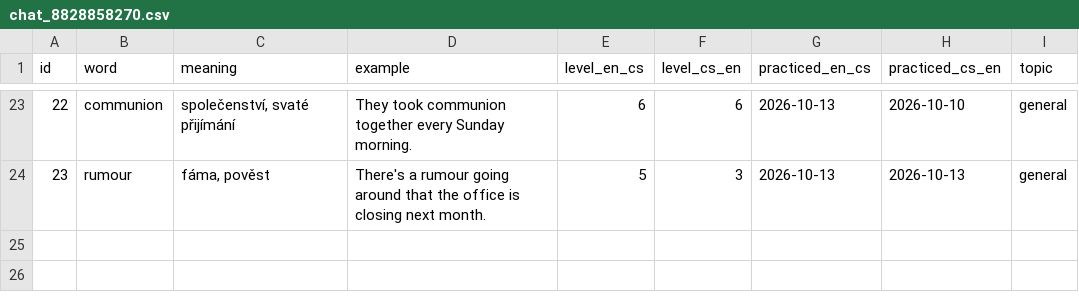
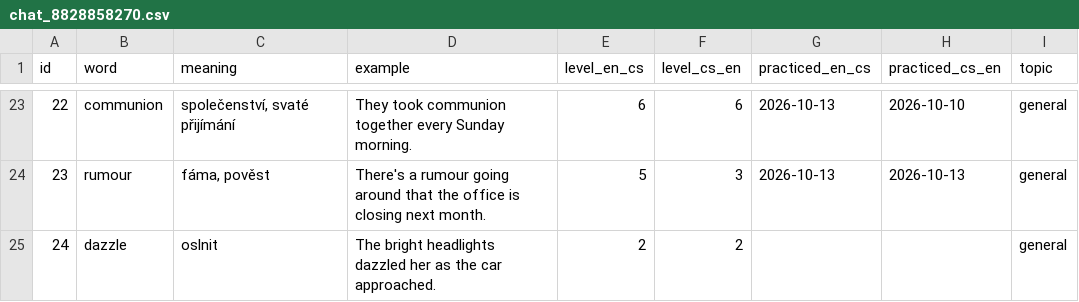
Before and after one commit to KubaDotVaclavik/flashc, a CSV file: data/chat_8828858270.csv, drawn as a sheet; only a part is shown, gaps mark what is left out; the diff names each change by its address in the sheet, - before the commit and + after, or states it on an @@ line.

Commit message:
Add "dazzle"

```diff
--- a/data/chat_8828858270.csv
+++ b/data/chat_8828858270.csv
+row 25: 24 | dazzle | oslnit | The bright headlights dazzled her as the car approached. | 2 | 2 |  |  | general
```
